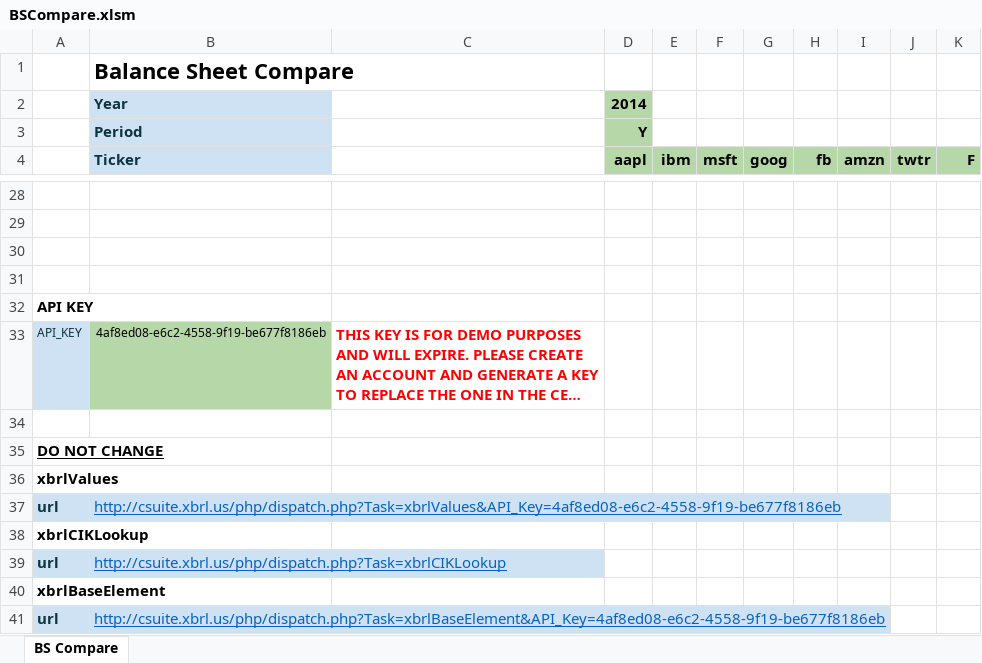
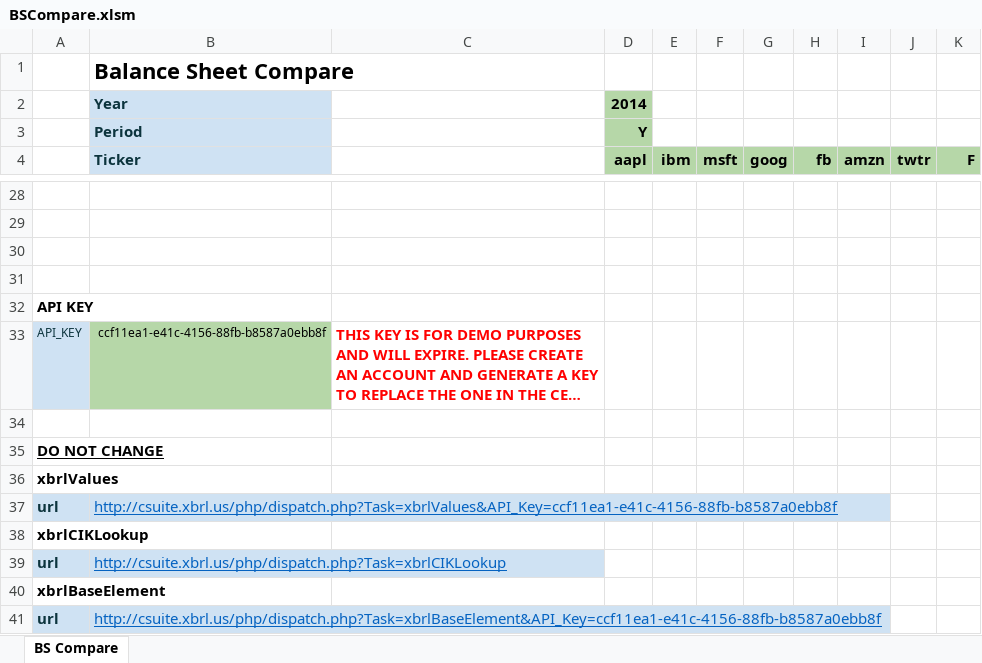
Before and after one commit to xbrlus/xbrl-api, an Excel workbook: templates/BalanceSheet/BSCompare.xlsm, sheet BS Compare, drawn as a sheet; only a part is shown, gaps mark what is left out; long unchanged cells end in …; values as stored, in another font and other column widths than the file's, no borders; the diff names each change by its address in the sheet, - before the commit and + after, or states it on an @@ line.

```diff
--- a/templates/BalanceSheet/BSCompare.xlsm (sheet BS Compare)
+++ b/templates/BalanceSheet/BSCompare.xlsm (sheet BS Compare)
-B33 (Ticker): 4af8ed08-e6c2-4558-9f19-be677f8186eb
+B33 (Ticker): ccf11ea1-e41c-4156-88fb-b8587a0ebb8f
-B37 (Ticker): http://csuite.xbrl.us/php/dispatch.php?Task=xbrlValues&API_Key=4af8ed08-e6c2-4558-9f19-be677f8186eb
+B37 (Ticker): http://csuite.xbrl.us/php/dispatch.php?Task=xbrlValues&API_Key=ccf11ea1-e41c-4156-88fb-b8587a0ebb8f
-B41 (Ticker): http://csuite.xbrl.us/php/dispatch.php?Task=xbrlBaseElement&API_Key=4af8ed08-e6c2-4558-9f19-be677f8186eb
+B41 (Ticker): http://csuite.xbrl.us/php/dispatch.php?Task=xbrlBaseElement&API_Key=ccf11ea1-e41c-4156-88fb-b8587a0ebb8f
```
Also changed, not shown: templates/BalanceSheet/BSCompare.xlsx, templates/Leases/Lease Worksheets.xlsx, 2 other files.
